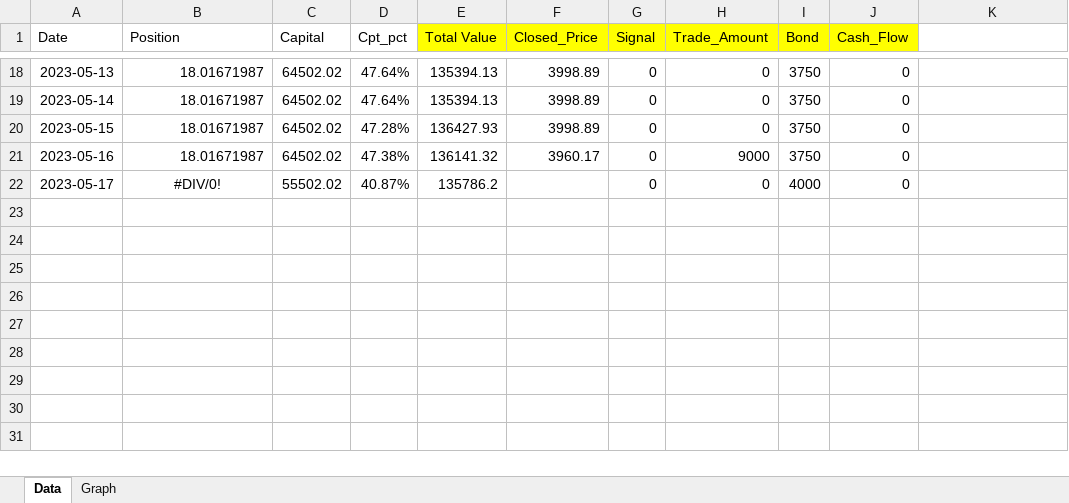
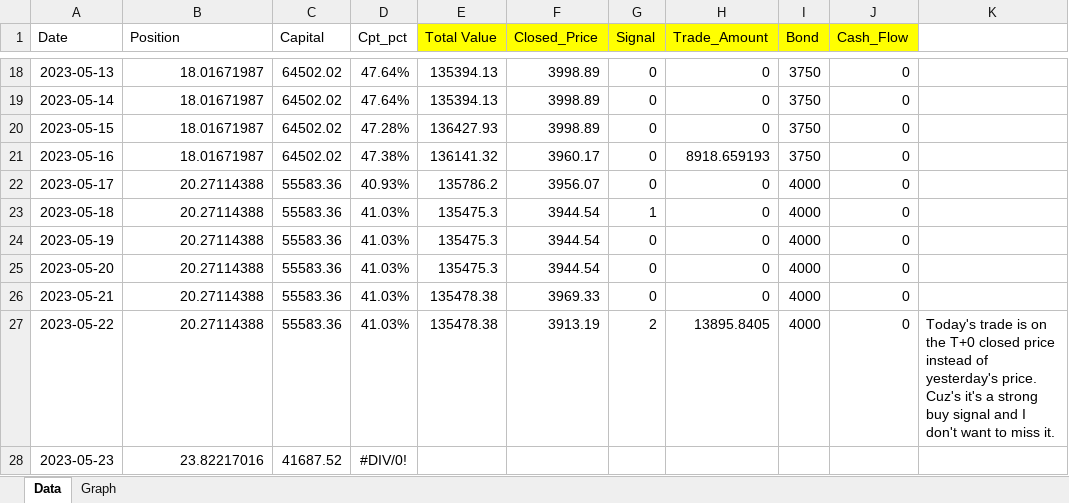
Before and after one commit to Aaronlalala/Quant_Notes, an Excel workbook: Portfolio Records/Portfolio.xlsx, sheet Data, drawn as a sheet; only a part is shown, gaps mark what is left out; values as stored, in another font and other column widths than the file's, no borders; the diff names each change by its address in the sheet, - before the commit and + after, or states it on an @@ line.

Commit message:
Update Portfolio.xlsx

```diff
--- a/Portfolio Records/Portfolio.xlsx (sheet Data)
+++ b/Portfolio Records/Portfolio.xlsx (sheet Data)
-H21 (Trade_Amount): 9000
+H21 (Trade_Amount): 8918.659193
-B22 (Position): #DIV/0!
+B22 (Position): 20.27114388
-B22 alignment: center
+B22 alignment: right
-C22 (Capital): 55502.02
+C22 (Capital): 55583.36
-D22 (Cpt_pct): 40.87%
+D22 (Cpt_pct): 40.93%
-F22 (Closed_Price): (empty)
+F22 (Closed_Price): 3956.07
+row 23: 2023-05-18 | 20.27114388 | 55583.36 | 41.03% | 135475.3 | 3944.54 | 1 | 0 | 4000 | 0
+row 24: 2023-05-19 | 20.27114388 | 55583.36 | 41.03% | 135475.3 | 3944.54 | 0 | 0 | 4000 | 0
+row 25: 2023-05-20 | 20.27114388 | 55583.36 | 41.03% | 135475.3 | 3944.54 | 0 | 0 | 4000 | 0
+row 26: 2023-05-21 | 20.27114388 | 55583.36 | 41.03% | 135478.38 | 3969.33 | 0 | 0 | 4000 | 0
+row 27: 2023-05-22 | 20.27114388 | 55583.36 | 41.03% | 135478.38 | 3913.19 | 2 | 13895.8405 | 4000 | 0 | Today's trade is on the T+0 closed price instead of yesterday's price. Cuz's it's a strong buy signal and I don't want to miss it.
+row 28: 2023-05-23 | 23.82217016 | 41687.52 | #DIV/0!
```
Also changed, not shown: charts or pictures.
